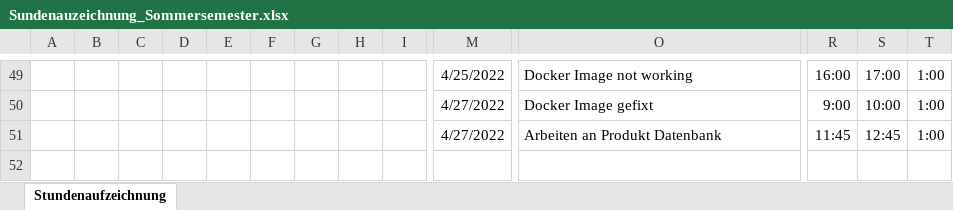
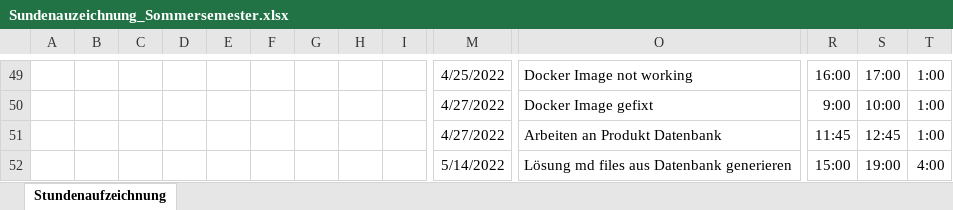
Before and after one commit to Team-Webshop-Jasmin/WebshopJasmin, an Excel workbook: Dokumente/Sundenauzeichnung_Sommersemester.xlsx, sheet Stundenaufzeichnung, drawn as a sheet; only a part is shown, gaps mark what is left out; values as stored, in another font and other column widths than the file's, no borders; rows hold the shown columns only; the diff names each change by its address in the sheet, - before the commit and + after, or states it on an @@ line.

Commit message:
Update Sundenauzeichnung_Sommersemester.xlsx

```diff
--- a/Dokumente/Sundenauzeichnung_Sommersemester.xlsx (sheet Stundenaufzeichnung)
+++ b/Dokumente/Sundenauzeichnung_Sommersemester.xlsx (sheet Stundenaufzeichnung)
+row 52:  |  |  |  |  |  |  |  |  | 5/14/2022 | Lösung md files aus Datenbank generieren | 15:00 | 19:00 | 4:00
```
